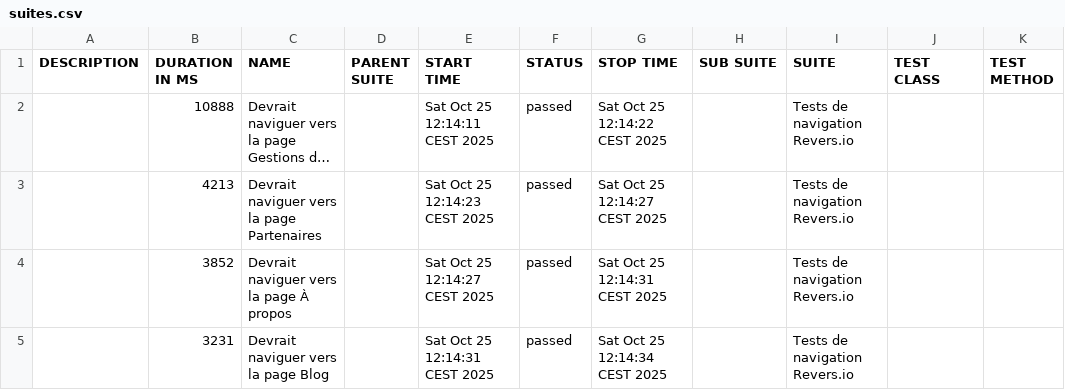
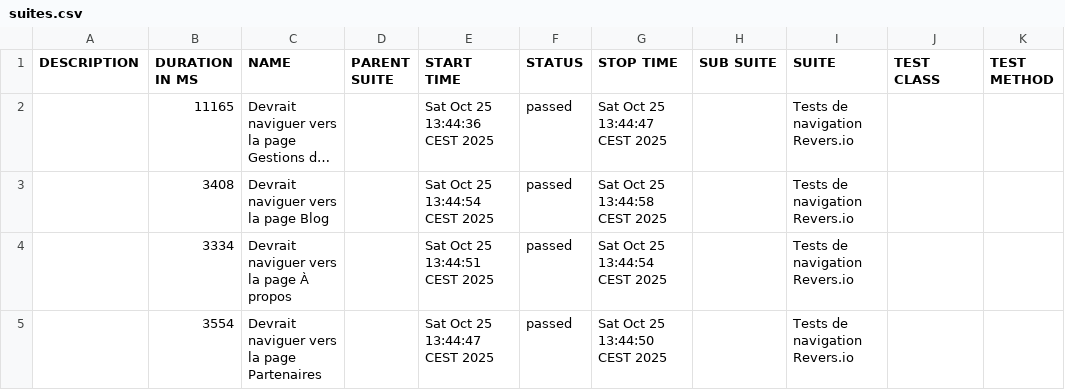
Before and after one commit to hakantetik44/reversio-cypress-automation, a CSV file: allure-report/data/suites.csv, drawn as a sheet; long unchanged cells end in …; the diff names each change by its address in the sheet, - before the commit and + after, or states it on an @@ line.

```diff
--- a/allure-report/data/suites.csv
+++ b/allure-report/data/suites.csv
-B2 (DURATION IN MS): 10888
+B2 (DURATION IN MS): 11165
-E2 (START TIME): Sat Oct 25 12:14:11 CEST 2025
+E2 (START TIME): Sat Oct 25 13:44:36 CEST 2025
-G2 (STOP TIME): Sat Oct 25 12:14:22 CEST 2025
+G2 (STOP TIME): Sat Oct 25 13:44:47 CEST 2025
-B3 (DURATION IN MS): 4213
+B3 (DURATION IN MS): 3408
-C3 (NAME): Devrait naviguer vers la page Partenaires
+C3 (NAME): Devrait naviguer vers la page Blog
-E3 (START TIME): Sat Oct 25 12:14:23 CEST 2025
+E3 (START TIME): Sat Oct 25 13:44:54 CEST 2025
-G3 (STOP TIME): Sat Oct 25 12:14:27 CEST 2025
+G3 (STOP TIME): Sat Oct 25 13:44:58 CEST 2025
-B4 (DURATION IN MS): 3852
+B4 (DURATION IN MS): 3334
-E4 (START TIME): Sat Oct 25 12:14:27 CEST 2025
+E4 (START TIME): Sat Oct 25 13:44:51 CEST 2025
-G4 (STOP TIME): Sat Oct 25 12:14:31 CEST 2025
+G4 (STOP TIME): Sat Oct 25 13:44:54 CEST 2025
-B5 (DURATION IN MS): 3231
+B5 (DURATION IN MS): 3554
-C5 (NAME): Devrait naviguer vers la page Blog
+C5 (NAME): Devrait naviguer vers la page Partenaires
-E5 (START TIME): Sat Oct 25 12:14:31 CEST 2025
+E5 (START TIME): Sat Oct 25 13:44:47 CEST 2025
-G5 (STOP TIME): Sat Oct 25 12:14:34 CEST 2025
+G5 (STOP TIME): Sat Oct 25 13:44:50 CEST 2025
```
Also changed, not shown: 26 other files.
